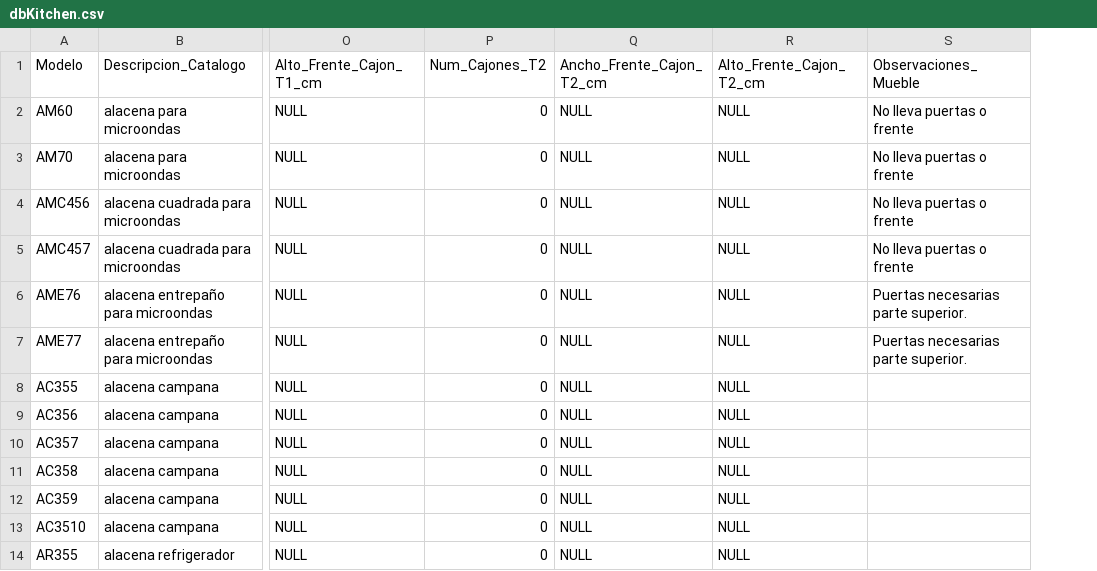
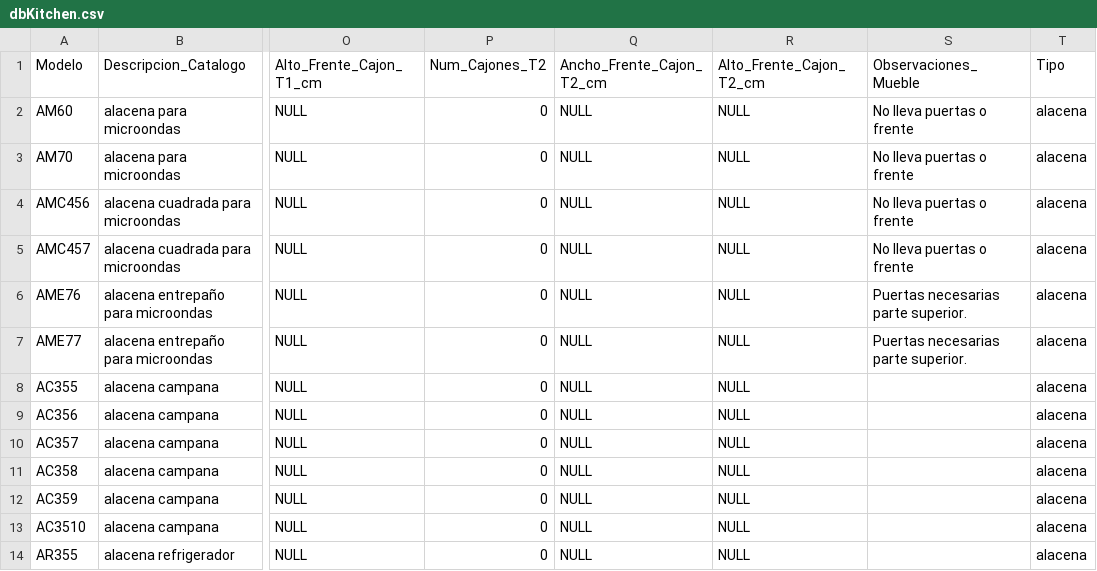
Before and after one commit to claudioAB-dev/UnitCostKitchen, a CSV file: src/Data_Creator/dbKitchen.csv, drawn as a sheet; only a part is shown, gaps mark what is left out; the diff names each change by its address in the sheet, - before the commit and + after, or states it on an @@ line.

```diff
--- a/src/Data_Creator/dbKitchen.csv
+++ b/src/Data_Creator/dbKitchen.csv
+column T (Tipo), rows 2-14: all alacena
```
Also changed, not shown: 18 other files.
